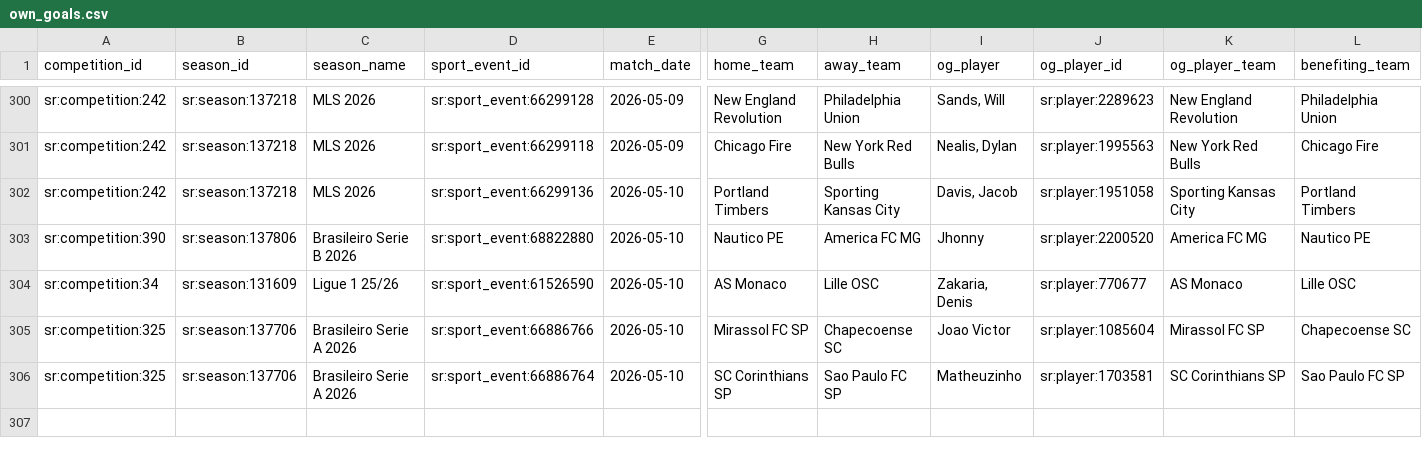
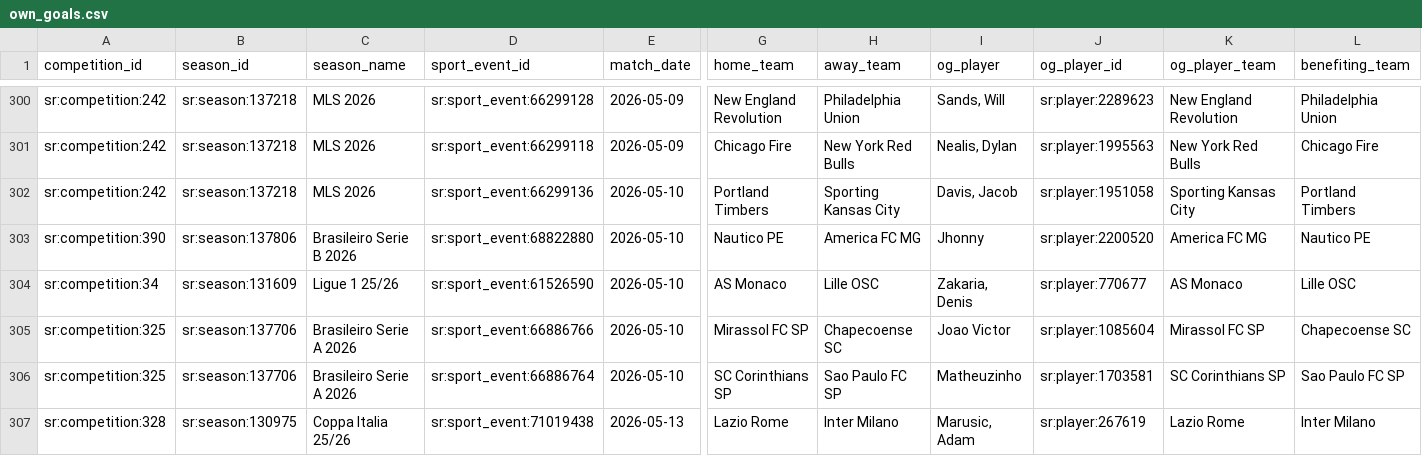
Before and after one commit to laneashipley-create/25-26-Tier-1-Soccer-Database, a CSV file: data/own_goals.csv, drawn as a sheet; only a part is shown, gaps mark what is left out; rows hold the shown columns only; the diff names each change by its address in the sheet, - before the commit and + after, or states it on an @@ line.

```diff
--- a/data/own_goals.csv
+++ b/data/own_goals.csv
+row 307: sr:competition:328 | sr:season:130975 | Coppa Italia 25/26 | sr:sport_event:71019438 | 2026-05-13 | Lazio Rome | Inter Milano | Marusic, Adam | sr:player:267619 | Lazio Rome | Inter Milano
```
Also changed, not shown: 8 other files.
